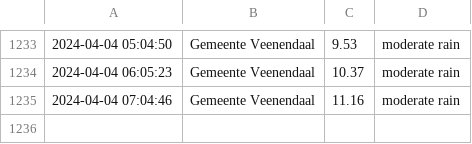
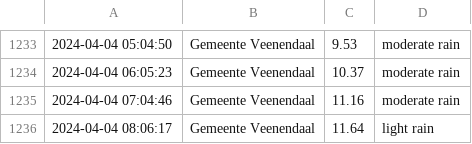
Before and after one commit to drikusroor/weather-archive, a CSV file: archive/Veenendaal_2024.csv, drawn as a sheet; only a part is shown, gaps mark what is left out; the diff names each change by its address in the sheet, - before the commit and + after, or states it on an @@ line.

```diff
--- a/archive/Veenendaal_2024.csv
+++ b/archive/Veenendaal_2024.csv
+row 1236: 2024-04-04 08:06:17 | Gemeente Veenendaal | 11.64 | light rain
```
Also changed, not shown: 2 other files.
